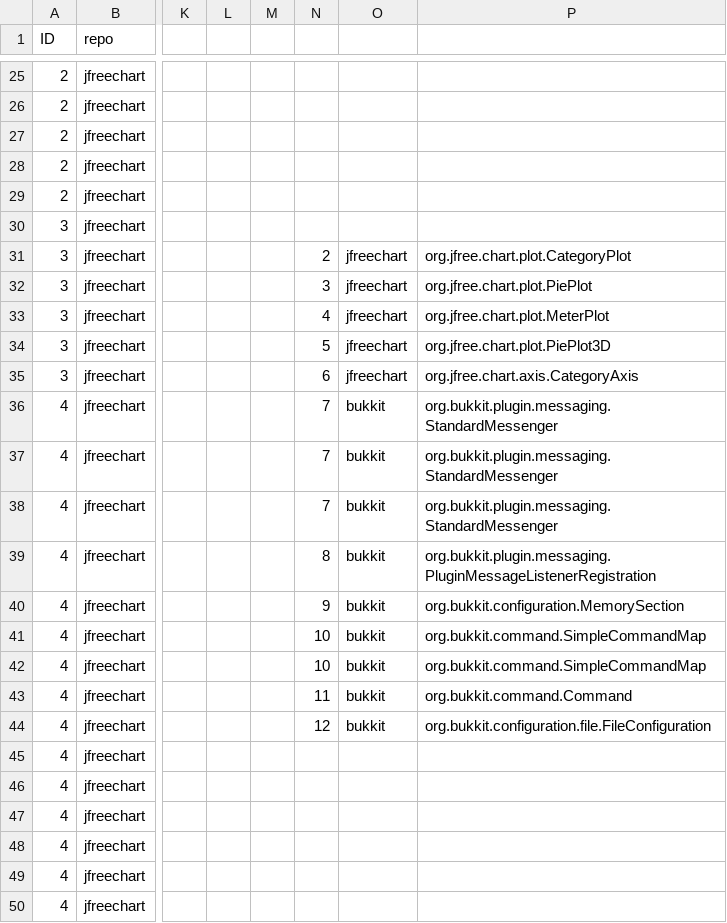
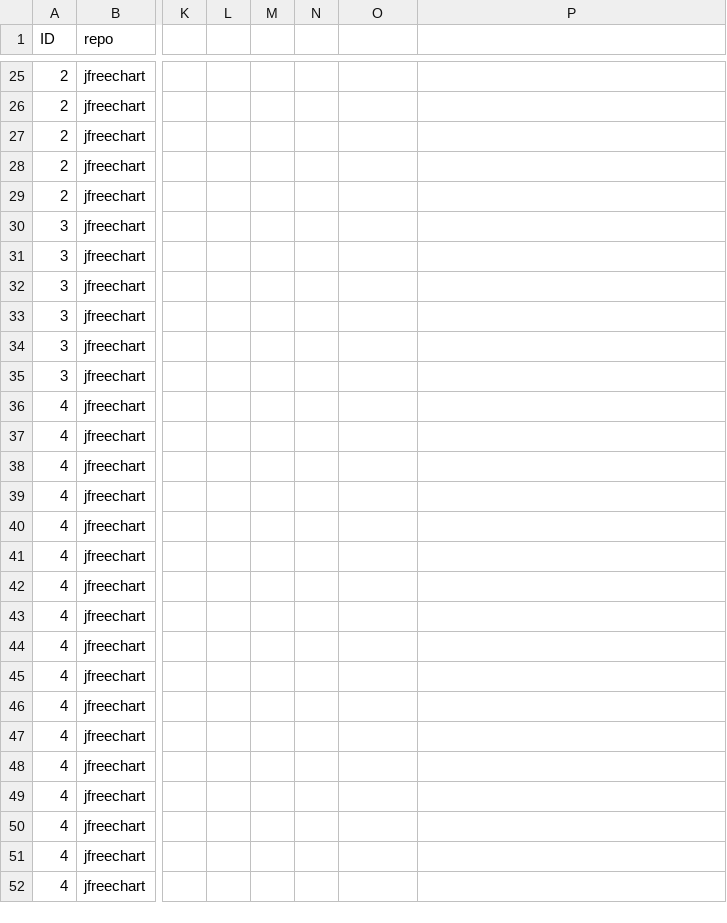
Before and after one commit to NaelDj/Mutation-LLM-Refactoring, a CSV file: data/targeted_mutants_location_and_categorized.csv, drawn as a sheet; only a part is shown, gaps mark what is left out; the shorter side is filled out with more unchanged rows; the diff names each change by its address in the sheet, - before the commit and + after, or states it on an @@ line.

Commit message:
Fix CSV targeted mutants

```diff
--- a/data/targeted_mutants_location_and_categorized.csv
+++ b/data/targeted_mutants_location_and_categorized.csv
-N31: 2
+N31: (empty)
-O31:O35: jfreechart
+O31:O35: (empty)
-P31: org.jfree.chart.plot.CategoryPlot
+P31: (empty)
-N32: 3
+N32: (empty)
-P32: org.jfree.chart.plot.PiePlot
+P32: (empty)
-N33: 4
+N33: (empty)
-P33: org.jfree.chart.plot.MeterPlot
+P33: (empty)
-N34: 5
+N34: (empty)
-P34: org.jfree.chart.plot.PiePlot3D
+P34: (empty)
-N35: 6
+N35: (empty)
-P35: org.jfree.chart.axis.CategoryAxis
+P35: (empty)
-N36:N38: 7
+N36:N38: (empty)
-O36:O44: bukkit
+O36:O44: (empty)
-P36:P38: org.bukkit.plugin.messaging.StandardMessenger
+P36:P38: (empty)
-N39: 8
+N39: (empty)
-P39: org.bukkit.plugin.messaging.PluginMessageListenerRegistration
+P39: (empty)
-N40: 9
+N40: (empty)
-P40: org.bukkit.configuration.MemorySection
+P40: (empty)
-N41:N42: 10
+N41:N42: (empty)
-P41:P42: org.bukkit.command.SimpleCommandMap
+P41:P42: (empty)
-N43: 11
+N43: (empty)
-P43: org.bukkit.command.Command
+P43: (empty)
-N44: 12
+N44: (empty)
-P44: org.bukkit.configuration.file.FileConfiguration
+P44: (empty)
```
